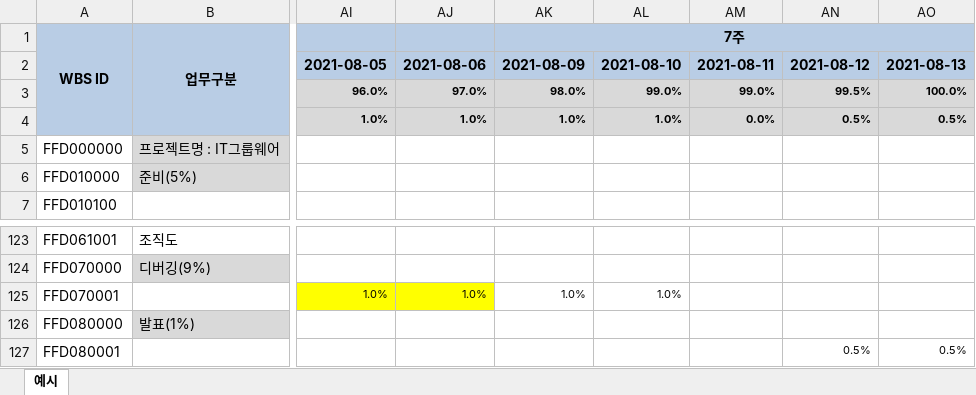
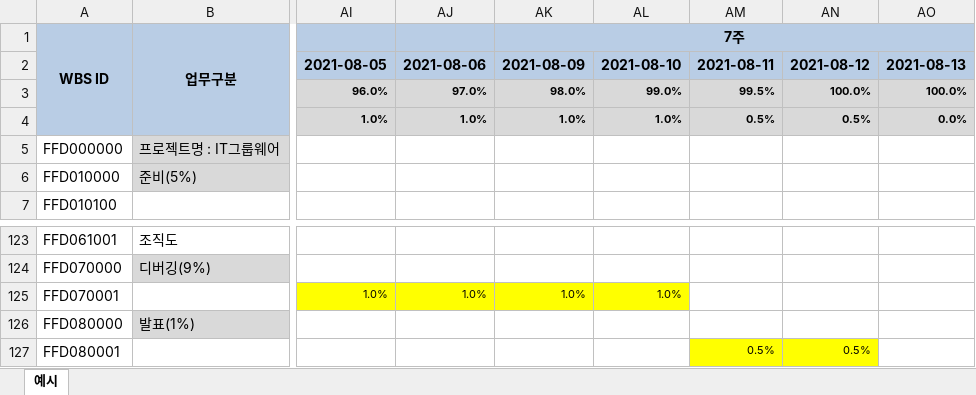
Before and after one commit to kwanmyeong-lee/project, an Excel workbook: my_primary_data/1조_wbs.xlsx, sheet 예시, drawn as a sheet; only a part is shown, gaps mark what is left out; values as stored, in another font and other column widths than the file's, no borders; the diff names each change by its address in the sheet, - before the commit and + after, or states it on an @@ line.

```diff
--- a/my_primary_data/1조_wbs.xlsx (sheet 예시)
+++ b/my_primary_data/1조_wbs.xlsx (sheet 예시)
-AM3: 99.0%
+AM3: 99.5%
-AN3: 99.5%
+AN3: 100.0%
-AM4: 0.0%
+AM4: 0.5%
-AO4: 0.5%
+AO4: 0.0%
-AK125:AL125 fill: none
+AK125:AL125 fill: #FFFF00
-AM127: (empty)
+AM127: 0.5%
-AM127:AN127 fill: none
+AM127:AN127 fill: #FFFF00
-AO127: 0.5%
+AO127: (empty)
```
Also changed, not shown: 1 other file.
